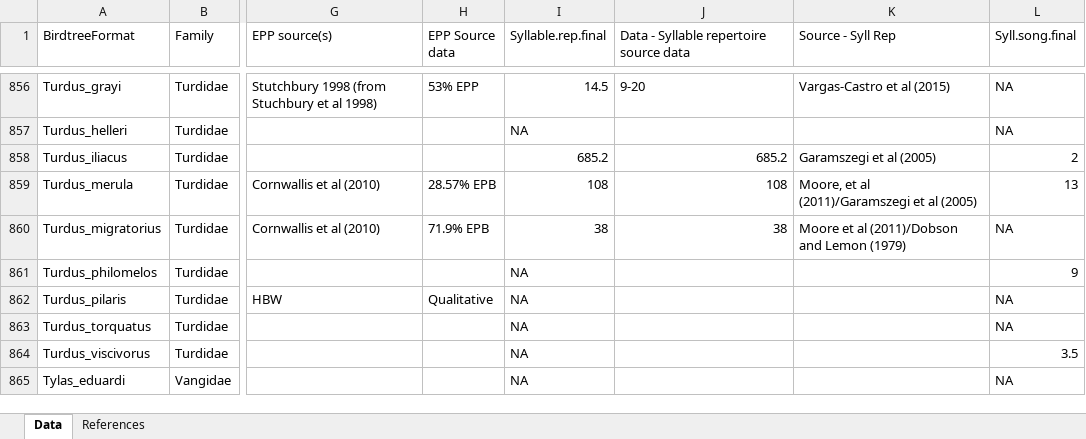
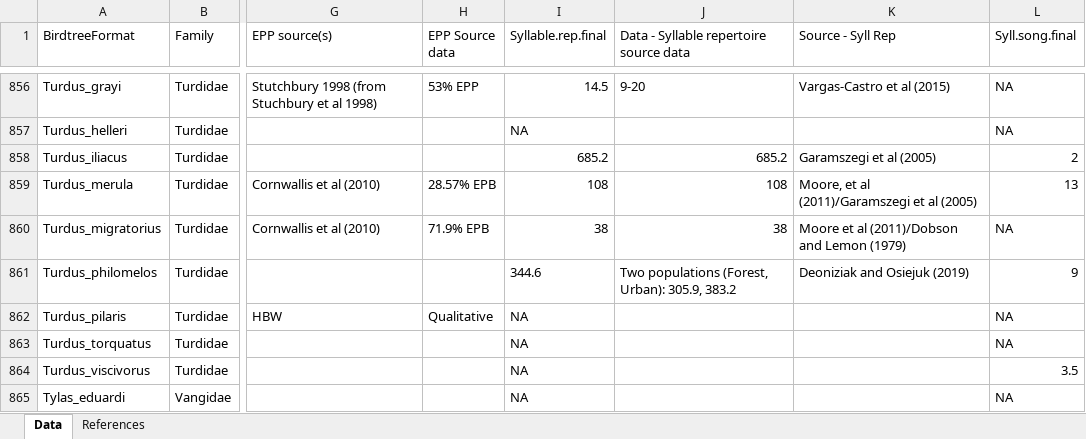
Before and after one commit to ktsnyder/CooperativeBreedingEvolution, an Excel workbook: Source Data Process_CB/SupplementDataRefs_Update.xlsx, sheet Data, drawn as a sheet; only a part is shown, gaps mark what is left out; values as stored, in another font and other column widths than the file's, no borders; the diff names each change by its address in the sheet, - before the commit and + after, or states it on an @@ line.

Commit message:
Update Syllable repertoire entry for Turdus philomelos
Urban 95% CI: 343.58-422.85 (mean of these two values considered population mean)
Forest 95% CI: 276.05–335.72 (mean of these two values considered population mean)
Mean of two population means is overall species value (344.6); Forest population mean is species minimum (305.9), Urban population mean is species maximum (383.2)

Deoniziak K, Osiejuk TS. Habitat-related differences in song structure and complexity in a songbird with a large repertoire. BMC Ecol. 2019 Sep 18;19(1):40. doi: 10.1186/s12898-019-0255-7. PMID: 31533798; PMCID: PMC6749692.

```diff
--- a/Source Data Process_CB/SupplementDataRefs_Update.xlsx (sheet Data)
+++ b/Source Data Process_CB/SupplementDataRefs_Update.xlsx (sheet Data)
-I861 (Syllable.rep.final): NA
+I861 (Syllable.rep.final): 344.6
-J861: (empty)
+J861: Two populations (Forest, Urban): 305.9, 383.2
-K861 (Source - Syll Rep): (empty)
+K861 (Source - Syll Rep): Deoniziak and Osiejuk (2019)
```
Also changed, not shown: sheet References, 1 other file.
